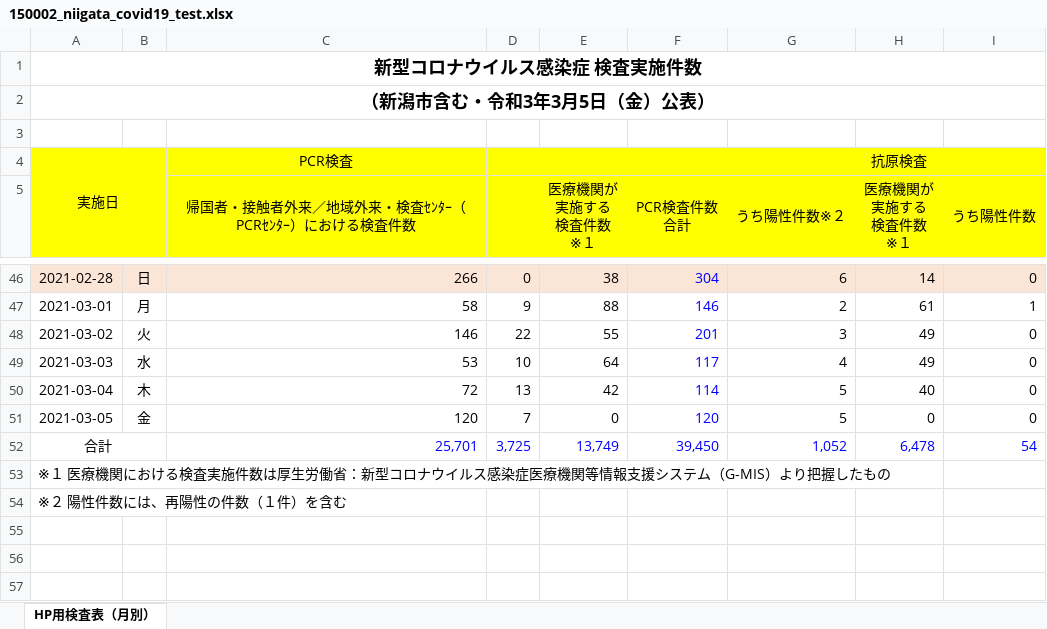
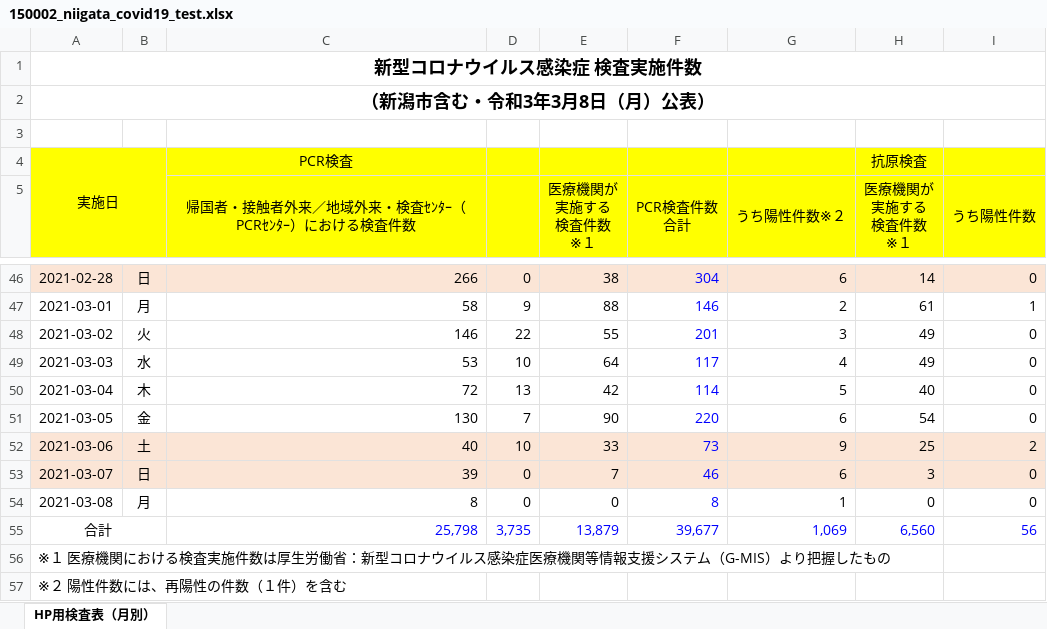
Before and after one commit to CodeForNiigata/covid19-data-niigata, an Excel workbook: dist/xlsx/150002_niigata_covid19_test.xlsx, sheet HP用検査表（月別）, drawn as a sheet; only a part is shown, gaps mark what is left out; values as stored, in another font and other column widths than the file's, no borders; addresses are those after the commit; the diff names each change by its address in the sheet, - before the commit and + after, or states it on an @@ line.

```diff
--- a/dist/xlsx/150002_niigata_covid19_test.xlsx (sheet HP用検査表（月別）)
+++ b/dist/xlsx/150002_niigata_covid19_test.xlsx (sheet HP用検査表（月別）)
-A2: （新潟市含む・令和3年3月5日（金）公表）
+A2: （新潟市含む・令和3年3月8日（月）公表）
-C51: 120
+C51: 130
-E51 (医療機関が 実施する 検査件数 ※１): 0
+E51 (医療機関が 実施する 検査件数 ※１): 90
-F51 (PCR検査件数 合計): 120
+F51 (PCR検査件数 合計): 220
-G51 (うち陽性件数※２): 5
+G51 (うち陽性件数※２): 6
-H51 (医療機関が 実施する 検査件数 ※１): 0
+H51 (医療機関が 実施する 検査件数 ※１): 54
+row 52: 2021-03-06 | 土 | 40 | 10 | 33 | 73 | 9 | 25 | 2
+row 53: 2021-03-07 | 日 | 39 | 0 | 7 | 46 | 6 | 3 | 0
+row 54: 2021-03-08 | 月 | 8 | 0 | 0 | 8 | 1 | 0 | 0
-C55: 25,701
+C55: 25,798
-D55: 3,725
+D55: 3,735
-E55 (医療機関が 実施する 検査件数 ※１): 13,749
+E55 (医療機関が 実施する 検査件数 ※１): 13,879
-F55 (PCR検査件数 合計): 39,450
+F55 (PCR検査件数 合計): 39,677
-G55 (うち陽性件数※２): 1,052
+G55 (うち陽性件数※２): 1,069
-H55 (医療機関が 実施する 検査件数 ※１): 6,478
+H55 (医療機関が 実施する 検査件数 ※１): 6,560
-I55 (うち陽性件数): 54
+I55 (うち陽性件数): 56
```
Also changed, not shown: 7 other files.
